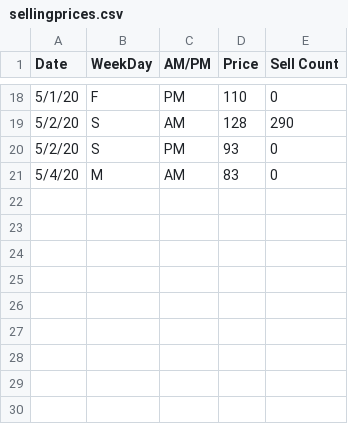
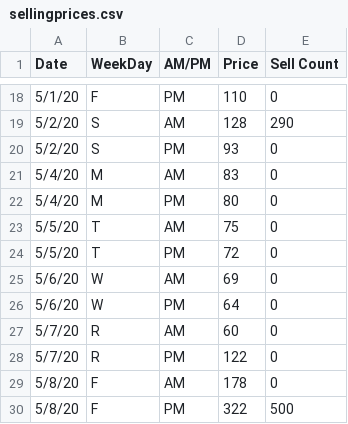
Before and after one commit to charlierosec/animalcrossingresearch, a CSV file: StalkMarket/sellingprices.csv, drawn as a sheet; only a part is shown, gaps mark what is left out; the diff names each change by its address in the sheet, - before the commit and + after, or states it on an @@ line.

Commit message:
Adding pattern tracking and price data

```diff
--- a/StalkMarket/sellingprices.csv
+++ b/StalkMarket/sellingprices.csv
+row 22: 5/4/20 | M | PM | 80 | 0
+row 23: 5/5/20 | T | AM | 75 | 0
+row 24: 5/5/20 | T | PM | 72 | 0
+row 25: 5/6/20 | W | AM | 69 | 0
+row 26: 5/6/20 | W | PM | 64 | 0
+row 27: 5/7/20 | R | AM | 60 | 0
+row 28: 5/7/20 | R | PM | 122 | 0
+row 29: 5/8/20 | F | AM | 178 | 0
+row 30: 5/8/20 | F | PM | 322 | 500
```
Also changed, not shown: 2 other files.
